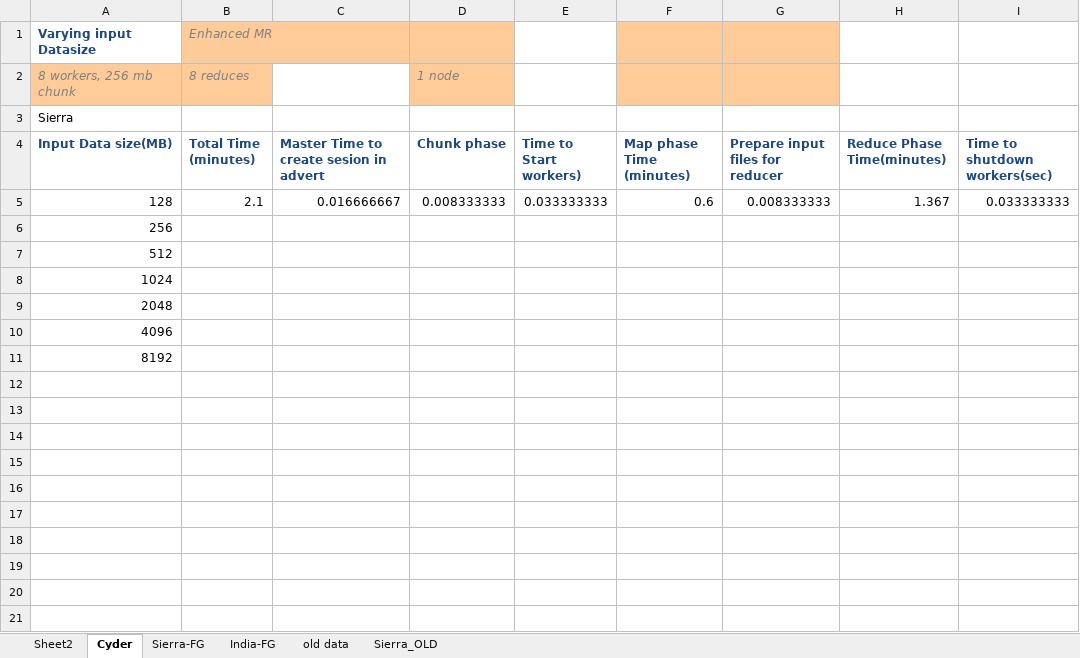
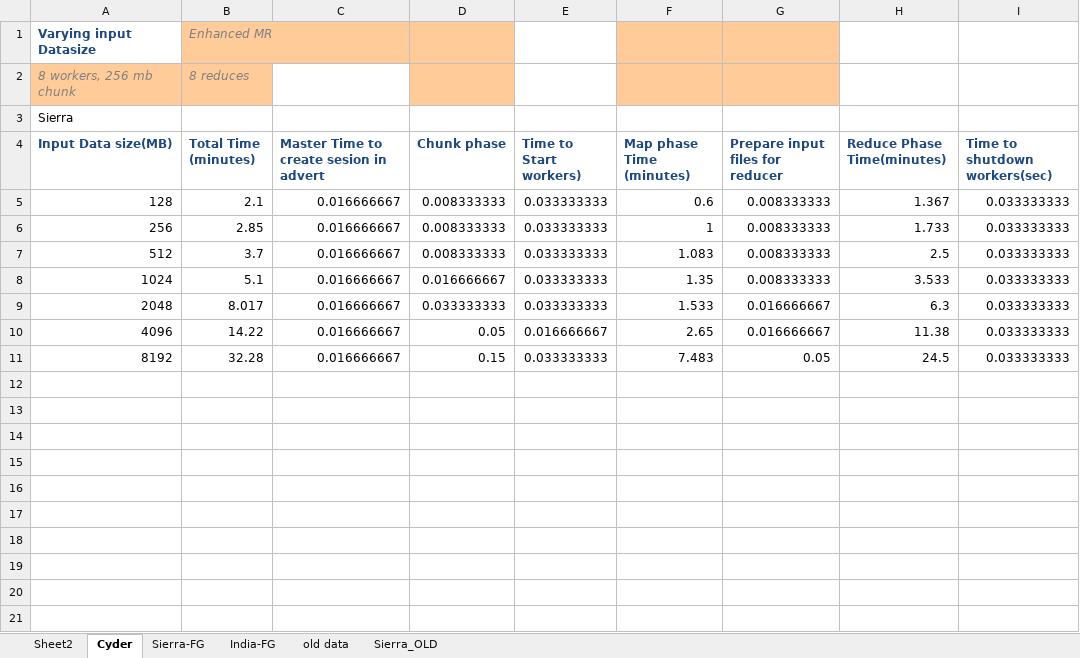
Before and after one commit to saga-project/saga-cpp-legacy-projects, an Excel workbook: papers/terasort/data/Data_Mapreduce.xlsx, sheet Cyder, drawn as a sheet; only a part is shown; the shorter side is filled out with more unchanged rows; values as stored, in another font and other column widths than the file's, no borders; charts and pictures not drawn; addresses are those after the commit; the diff covers the shown part only; the diff names each change by its address in the sheet, - before the commit and + after, or states it on an @@ line.

Commit message:
new graphs and data on cyder
git-svn-id: file://localhost/tmp/svn2git/svn@3353 defb5e50-622e-49ec-a68e-d72c7db87b45

```diff
--- a/papers/terasort/data/Data_Mapreduce.xlsx (sheet Cyder)
+++ b/papers/terasort/data/Data_Mapreduce.xlsx (sheet Cyder)
-D2 (Chunk phase): 1 node
+D2 (Chunk phase): (empty)
+row 6: 256 | 2.85 | 0.016666667 | 0.008333333 | 0.033333333 | 1 | 0.008333333 | 1.733 | 0.033333333
+row 7: 512 | 3.7 | 0.016666667 | 0.008333333 | 0.033333333 | 1.083 | 0.008333333 | 2.5 | 0.033333333
+row 8: 1024 | 5.1 | 0.016666667 | 0.016666667 | 0.033333333 | 1.35 | 0.008333333 | 3.533 | 0.033333333
+row 9: 2048 | 8.017 | 0.016666667 | 0.033333333 | 0.033333333 | 1.533 | 0.016666667 | 6.3 | 0.033333333
+row 10: 4096 | 14.22 | 0.016666667 | 0.05 | 0.016666667 | 2.65 | 0.016666667 | 11.38 | 0.033333333
+row 11: 8192 | 32.28 | 0.016666667 | 0.15 | 0.033333333 | 7.483 | 0.05 | 24.5 | 0.033333333
-A12 (Input Data size(MB)): 256
+A12 (Input Data size(MB)): (empty)
-A13 (Input Data size(MB)): 512
+A13 (Input Data size(MB)): (empty)
-A14 (Input Data size(MB)): 1024
+A14 (Input Data size(MB)): (empty)
-A15 (Input Data size(MB)): 2048
+A15 (Input Data size(MB)): (empty)
-A16 (Input Data size(MB)): 4096
+A16 (Input Data size(MB)): (empty)
-A17 (Input Data size(MB)): 8192
+A17 (Input Data size(MB)): (empty)
+row 18: (empty)
+row 19: (empty)
```
Also changed, not shown: 42 added rows and 7 edited cells elsewhere in this sheet, charts or pictures.
